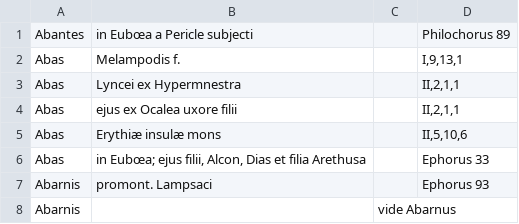
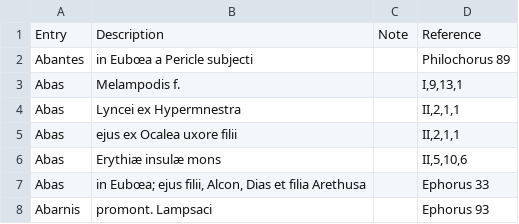
Before and after one commit to DFHG-project/volume_1, a CSV file: index_nominum_rerum.csv, drawn as a sheet; only a part is shown; the shorter side is filled out with more unchanged rows.

Commit message:
Index

```diff
--- a/index_nominum_rerum.csv
+++ b/index_nominum_rerum.csv
@@ -1 +1,2 @@
+"Entry","Description","Note","Reference"
 "Abantes","in Eubœa a Pericle subjecti",,"Philochorus 89"
```
